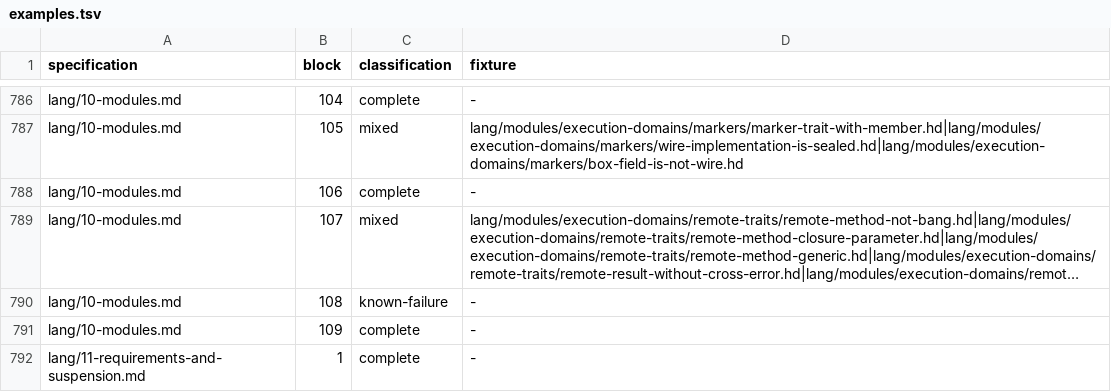
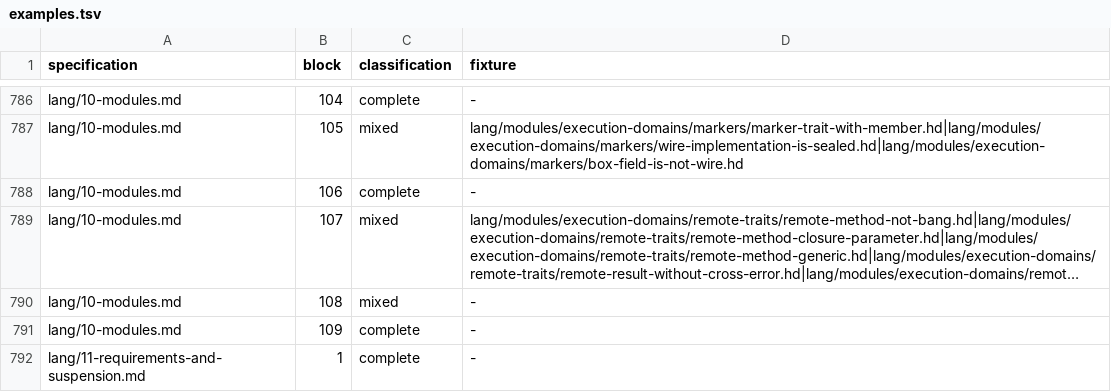
Before and after one commit to HerringtonDarkholme/hd-lang, a TSV file: spec/conformance/examples.tsv, drawn as a sheet; only a part is shown, gaps mark what is left out; long unchanged cells end in …; the diff names each change by its address in the sheet, - before the commit and + after, or states it on an @@ line.

```diff
--- a/spec/conformance/examples.tsv
+++ b/spec/conformance/examples.tsv
-C790 (classification): known-failure
+C790 (classification): mixed
```
Also changed, not shown: 40 other files.
